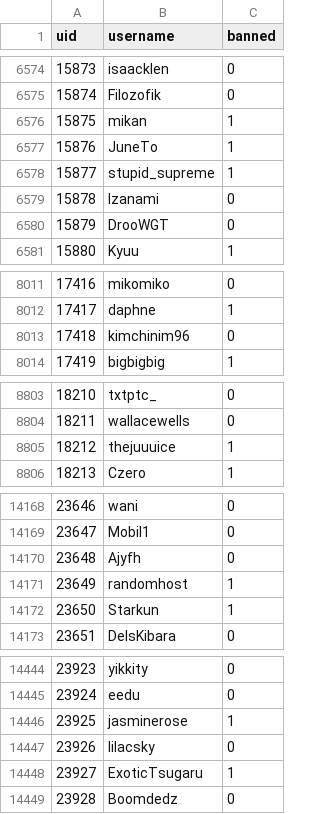
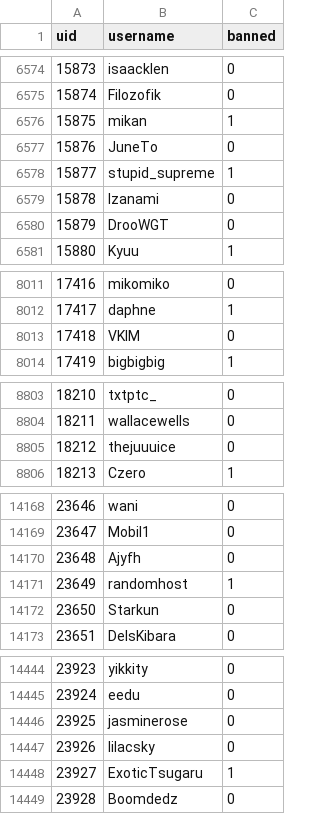
Before and after one commit to h-lunah/file-storage, a CSV file: users.csv, drawn as a sheet; only a part is shown, gaps mark what is left out; the diff covers the shown part only.

```diff
--- a/users.csv
+++ b/users.csv
@@ -6576,3 +6576,3 @@ uid,username,banned
 15875,mikan,1
-15876,JuneTo,1
+15876,JuneTo,0
 15877,stupid_supreme,1
@@ -8012,3 +8012,3 @@ uid,username,banned
 17417,daphne,1
-17418,kimchinim96,0
+17418,VKIM,0
 17419,bigbigbig,1
@@ -8804,3 +8804,3 @@ uid,username,banned
 18211,wallacewells,0
-18212,thejuuuice,1
+18212,thejuuuice,0
 18213,Czero,1
@@ -14171,3 +14171,3 @@ uid,username,banned
 23649,randomhost,1
-23650,Starkun,1
+23650,Starkun,0
 23651,DelsKibara,0
@@ -14445,3 +14445,3 @@ uid,username,banned
 23924,eedu,0
-23925,jasminerose,1
+23925,jasminerose,0
 23926,lilacsky,0
```
Also changed, not shown: 17 added rows and 17 edited cells elsewhere in this file.
